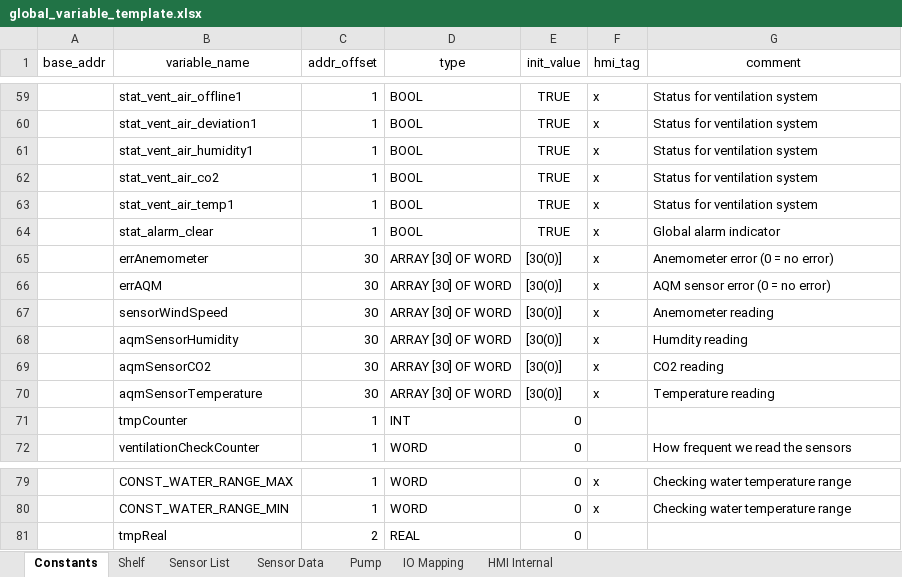
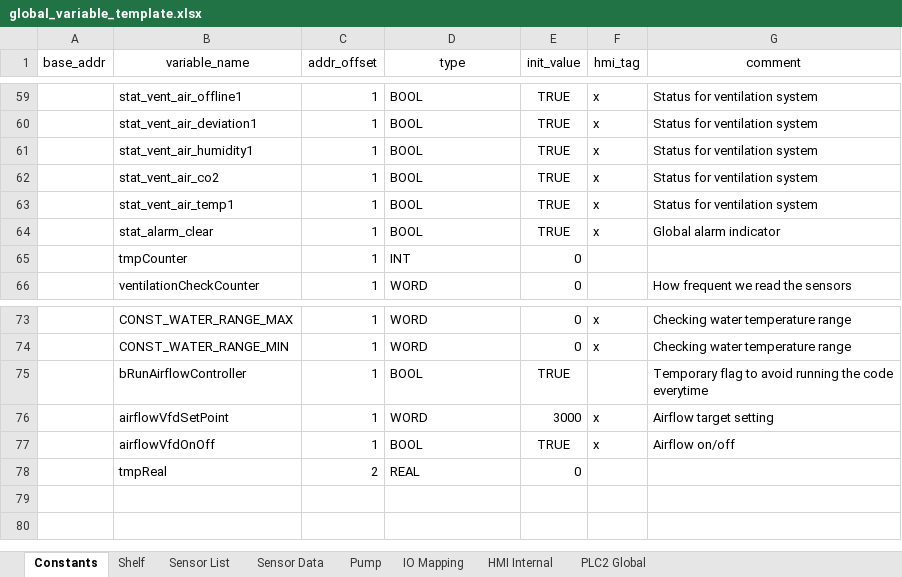
Before and after one commit to T2HOPETECHNIK/Ellemento, an Excel workbook: rack_control/global_variable_template.xlsx, sheet Constants, drawn as a sheet; only a part is shown, gaps mark what is left out; values as stored, in another font and other column widths than the file's, no borders; removed rows and columns are numbered as before the commit, all else as after; the diff names each change by its address in the sheet, - before the commit and + after, or states it on an @@ line.

Commit message:
Configure airflow vfd Change python script for global variable generator to support new data for PLC2.

```diff
--- a/rack_control/global_variable_template.xlsx (sheet Constants)
+++ b/rack_control/global_variable_template.xlsx (sheet Constants)
+sheet tab: PLC2 Global
-row 65:  | errAnemometer | 30 | ARRAY [30] OF WORD | [30(0)] | x | Anemometer error (0 = no error)
-row 66:  | errAQM | 30 | ARRAY [30] OF WORD | [30(0)] | x | AQM sensor error (0 = no error)
-row 67:  | sensorWindSpeed | 30 | ARRAY [30] OF WORD | [30(0)] | x | Anemometer reading
-row 68:  | aqmSensorHumidity | 30 | ARRAY [30] OF WORD | [30(0)] | x | Humdity reading
-row 69:  | aqmSensorCO2 | 30 | ARRAY [30] OF WORD | [30(0)] | x | CO2 reading
-row 70:  | aqmSensorTemperature | 30 | ARRAY [30] OF WORD | [30(0)] | x | Temperature reading
+row 75:  | bRunAirflowController | 1 | BOOL | TRUE |  | Temporary flag to avoid running the code everytime
+row 76:  | airflowVfdSetPoint | 1 | WORD | 3000 | x | Airflow target setting
+row 77:  | airflowVfdOnOff | 1 | BOOL | TRUE | x | Airflow on/off
```
Also changed, not shown: sheet IO Mapping, 8 other files.
